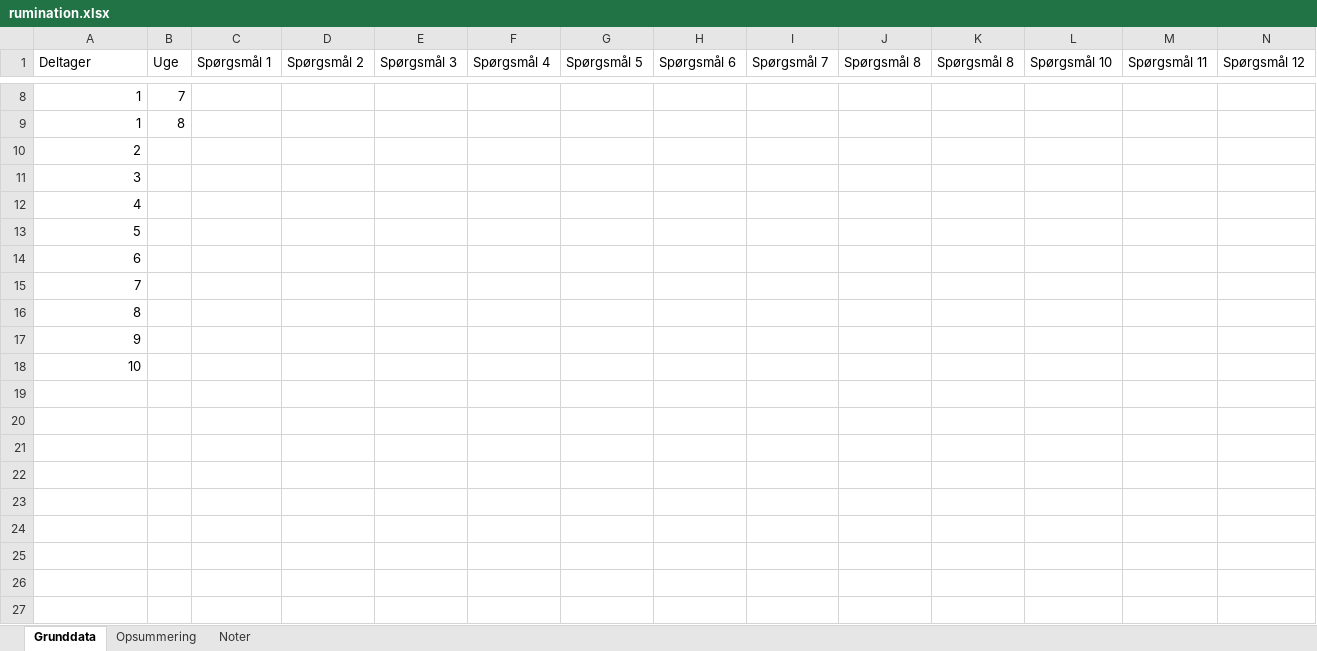
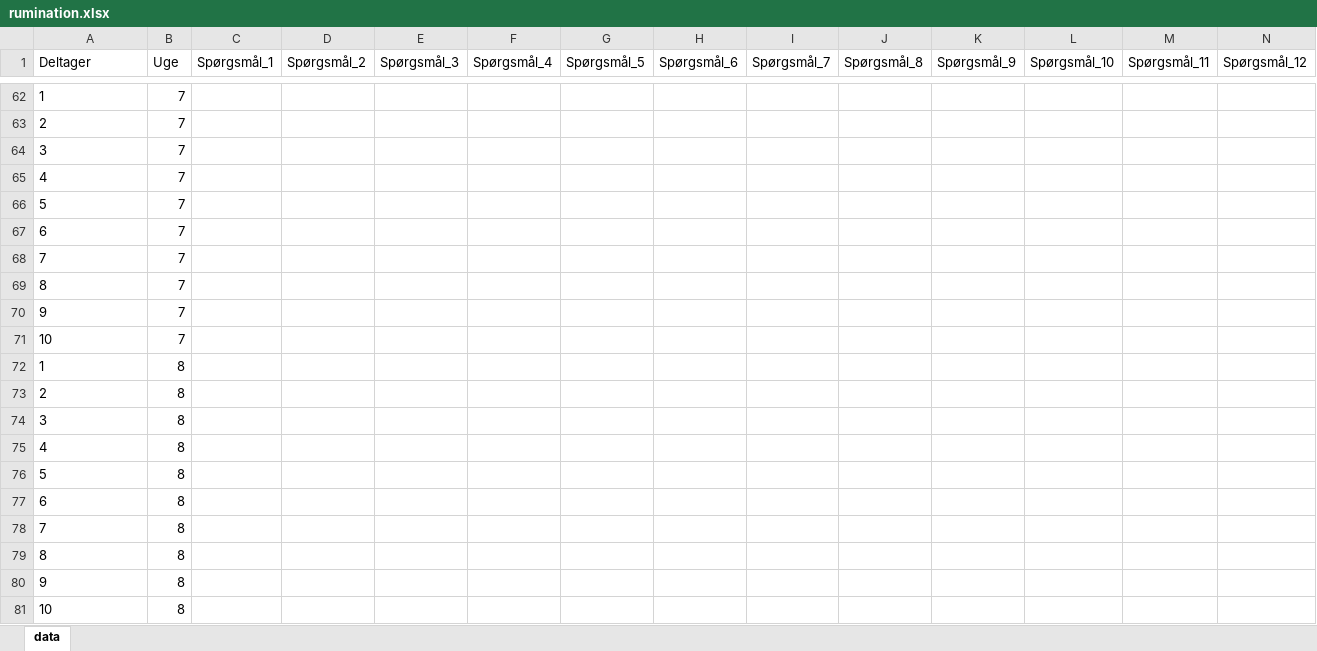
Before and after one commit to kristian-bak/rumination, an Excel workbook: data/rumination.xlsx, sheet data, drawn as a sheet; only a part is shown, gaps mark what is left out; values as stored, in another font and other column widths than the file's, no borders; addresses are those after the commit; rows hold the shown columns only; the diff covers the shown part only; the diff names each change by its address in the sheet, - before the commit and + after, or states it on an @@ line.

```diff
--- a/data/rumination.xlsx (sheet data)
+++ b/data/rumination.xlsx (sheet data)
-sheet tab: Grunddata
+sheet tab: data
-sheet tab: Opsummering
-sheet tab: Noter
-C1: Spørgsmål 1
+C1: Spørgsmål_1
-D1: Spørgsmål 2
+D1: Spørgsmål_2
-E1: Spørgsmål 3
+E1: Spørgsmål_3
-F1: Spørgsmål 4
+F1: Spørgsmål_4
-G1: Spørgsmål 5
+G1: Spørgsmål_5
-H1: Spørgsmål 6
+H1: Spørgsmål_6
-I1: Spørgsmål 7
+I1: Spørgsmål_7
-J1: Spørgsmål 8
+J1: Spørgsmål_8
-K1: Spørgsmål 8
+K1: Spørgsmål_9
-L1: Spørgsmål 10
+L1: Spørgsmål_10
-M1: Spørgsmål 11
+M1: Spørgsmål_11
-N1: Spørgsmål 12
+N1: Spørgsmål_12
-A62 alignment: right
+A62 alignment: left
+row 63: 2 | 7
+row 64: 3 | 7
+row 65: 4 | 7
+row 66: 5 | 7
+row 67: 6 | 7
+row 68: 7 | 7
+row 69: 8 | 7
+row 70: 9 | 7
+row 71: 10 | 7
-A72:A81 alignment: right
+A72:A81 alignment: left
-B73:B81 (Uge): (empty)
+B73:B81 (Uge): 8
```
Also changed, not shown: 58 added rows, 4 removed rows, 6 edited cells and cell formats elsewhere in this sheet, 20 other files.
